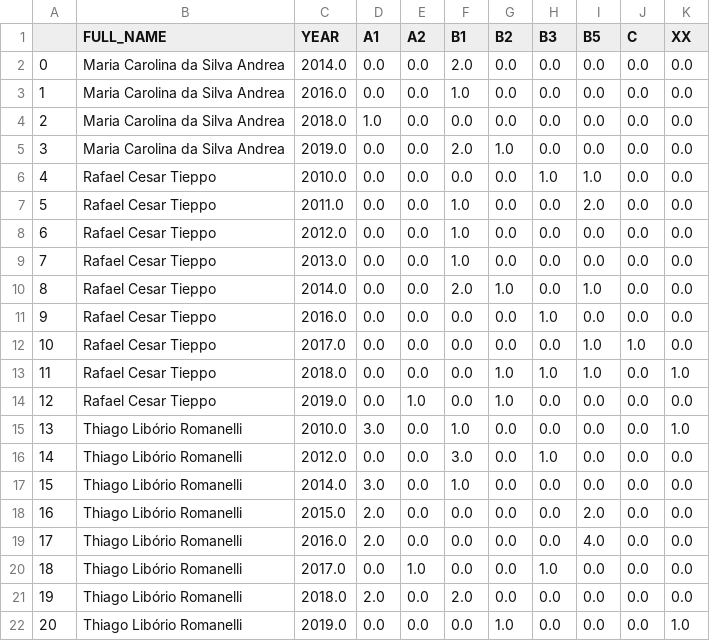
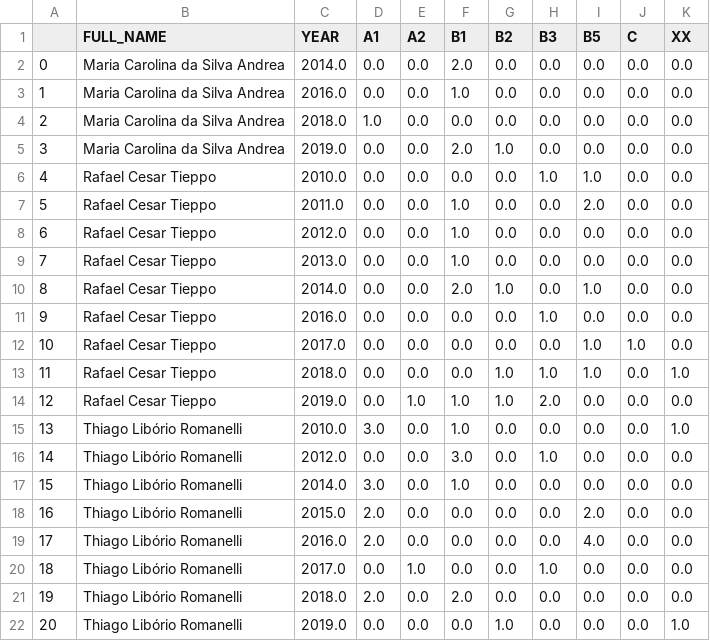
Before and after one commit to rafatieppo/lucylattes, a CSV file: relatorio/extrato_periodico_autorqualis.csv, drawn as a sheet.

```diff
--- a/relatorio/extrato_periodico_autorqualis.csv
+++ b/relatorio/extrato_periodico_autorqualis.csv
@@ -13,3 +13,3 @@
 11,Rafael Cesar Tieppo,2018.0,0.0,0.0,0.0,1.0,1.0,1.0,0.0,1.0
-12,Rafael Cesar Tieppo,2019.0,0.0,1.0,0.0,1.0,0.0,0.0,0.0,0.0
+12,Rafael Cesar Tieppo,2019.0,0.0,1.0,1.0,1.0,2.0,0.0,0.0,0.0
 13,Thiago Libório Romanelli,2010.0,3.0,0.0,1.0,0.0,0.0,0.0,0.0,1.0
```
Also changed, not shown: 9 other files.
